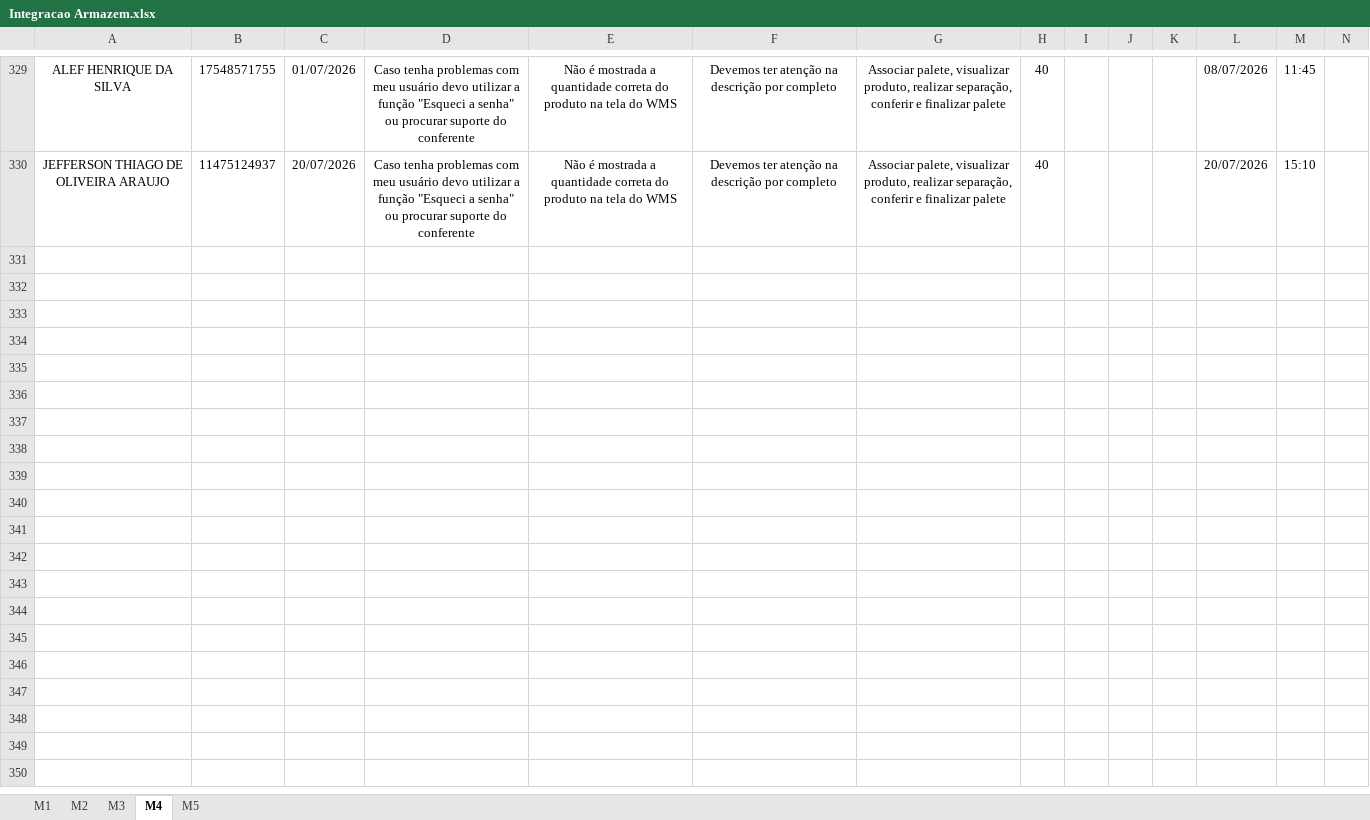
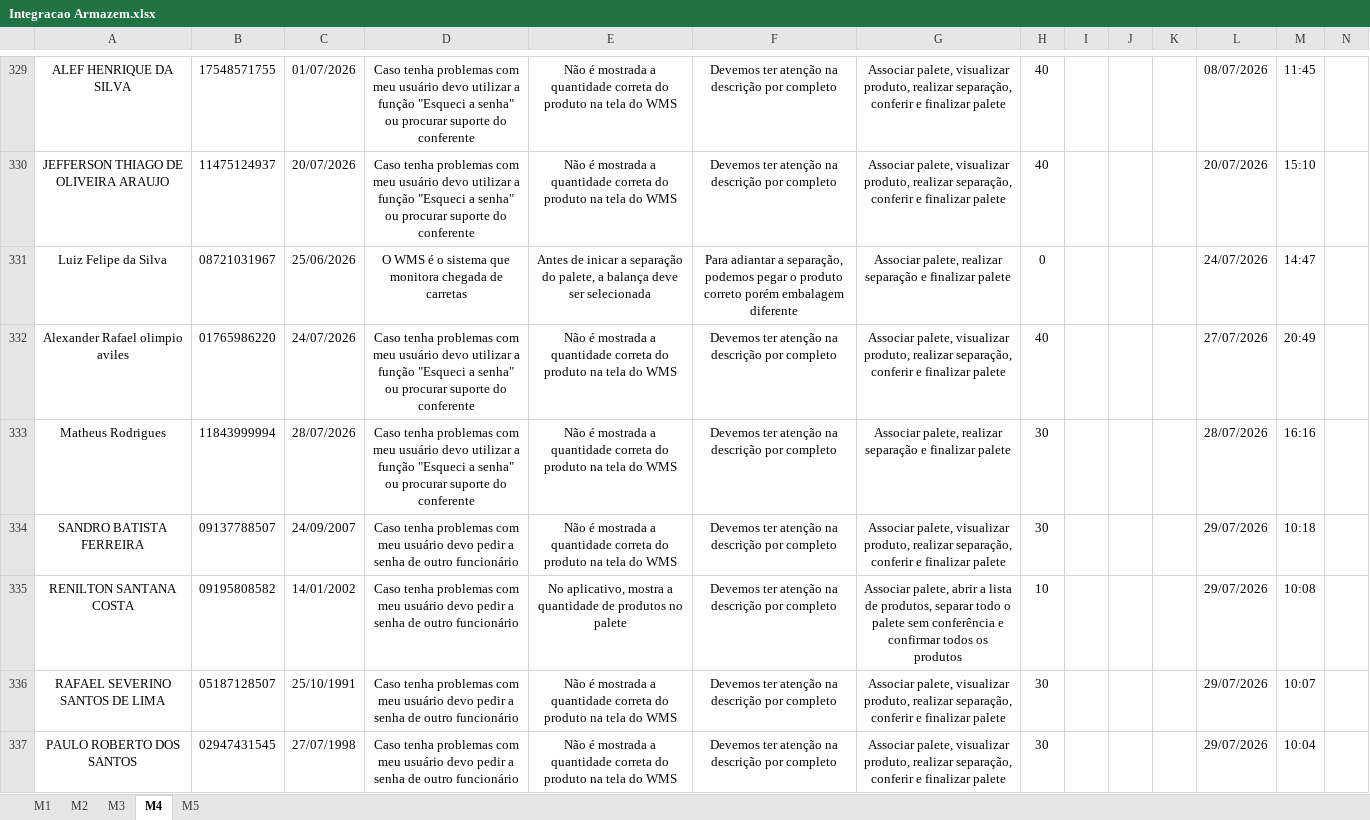
Before and after one commit to Bruna-gzr/dashboard-skap, an Excel workbook: data/Integracao Armazem.xlsx, sheet M4, drawn as a sheet; only a part is shown, gaps mark what is left out; values as stored, in another font and other column widths than the file's, no borders; the diff covers the shown part only; the diff names each change by its address in the sheet, - before the commit and + after, or states it on an @@ line.

```diff
--- a/data/Integracao Armazem.xlsx (sheet M4)
+++ b/data/Integracao Armazem.xlsx (sheet M4)
+row 331: Luiz Felipe da Silva | 08721031967 | 25/06/2026 | O WMS é o sistema que monitora chegada de carretas | Antes de inicar a separação do palete, a balança deve ser selecionada | Para adiantar a separação, podemos pegar o produto correto porém embalagem diferente | Associar palete, realizar separação e finalizar palete | 0 |  |  |  | 24/07/2026 | 14:47
+row 332: Alexander Rafael olimpio aviles | 01765986220 | 24/07/2026 | Caso tenha problemas com meu usuário devo utilizar a função "Esqueci a senha" ou procurar suporte do conferente | Não é mostrada a quantidade correta do produto na tela do WMS | Devemos ter atenção na descrição por completo | Associar palete, visualizar produto, realizar separação, conferir e finalizar palete | 40 |  |  |  | 27/07/2026 | 20:49
+row 333: Matheus Rodrigues | 11843999994 | 28/07/2026 | Caso tenha problemas com meu usuário devo utilizar a função "Esqueci a senha" ou procurar suporte do conferente | Não é mostrada a quantidade correta do produto na tela do WMS | Devemos ter atenção na descrição por completo | Associar palete, realizar separação e finalizar palete | 30 |  |  |  | 28/07/2026 | 16:16
+row 334: SANDRO BATISTA FERREIRA | 09137788507 | 24/09/2007 | Caso tenha problemas com meu usuário devo pedir a senha de outro funcionário | Não é mostrada a quantidade correta do produto na tela do WMS | Devemos ter atenção na descrição por completo | Associar palete, visualizar produto, realizar separação, conferir e finalizar palete | 30 |  |  |  | 29/07/2026 | 10:18
+row 335: RENILTON SANTANA COSTA | 09195808582 | 14/01/2002 | Caso tenha problemas com meu usuário devo pedir a senha de outro funcionário | No aplicativo, mostra a quantidade de produtos no palete | Devemos ter atenção na descrição por completo | Associar palete, abrir a lista de produtos, separar todo o palete sem conferência e confirmar todos os produtos | 10 |  |  |  | 29/07/2026 | 10:08
+row 336: RAFAEL SEVERINO SANTOS DE LIMA | 05187128507 | 25/10/1991 | Caso tenha problemas com meu usuário devo pedir a senha de outro funcionário | Não é mostrada a quantidade correta do produto na tela do WMS | Devemos ter atenção na descrição por completo | Associar palete, visualizar produto, realizar separação, conferir e finalizar palete | 30 |  |  |  | 29/07/2026 | 10:07
+row 337: PAULO ROBERTO DOS SANTOS | 02947431545 | 27/07/1998 | Caso tenha problemas com meu usuário devo pedir a senha de outro funcionário | Não é mostrada a quantidade correta do produto na tela do WMS | Devemos ter atenção na descrição por completo | Associar palete, visualizar produto, realizar separação, conferir e finalizar palete | 30 |  |  |  | 29/07/2026 | 10:04
```
Also changed, not shown: 6 added rows elsewhere in this sheet, sheet M5, sheet M3, sheet M2, sheet M1, data/Acomp novos.xlsx, data/Admitidos.xlsx, 5 other files.
